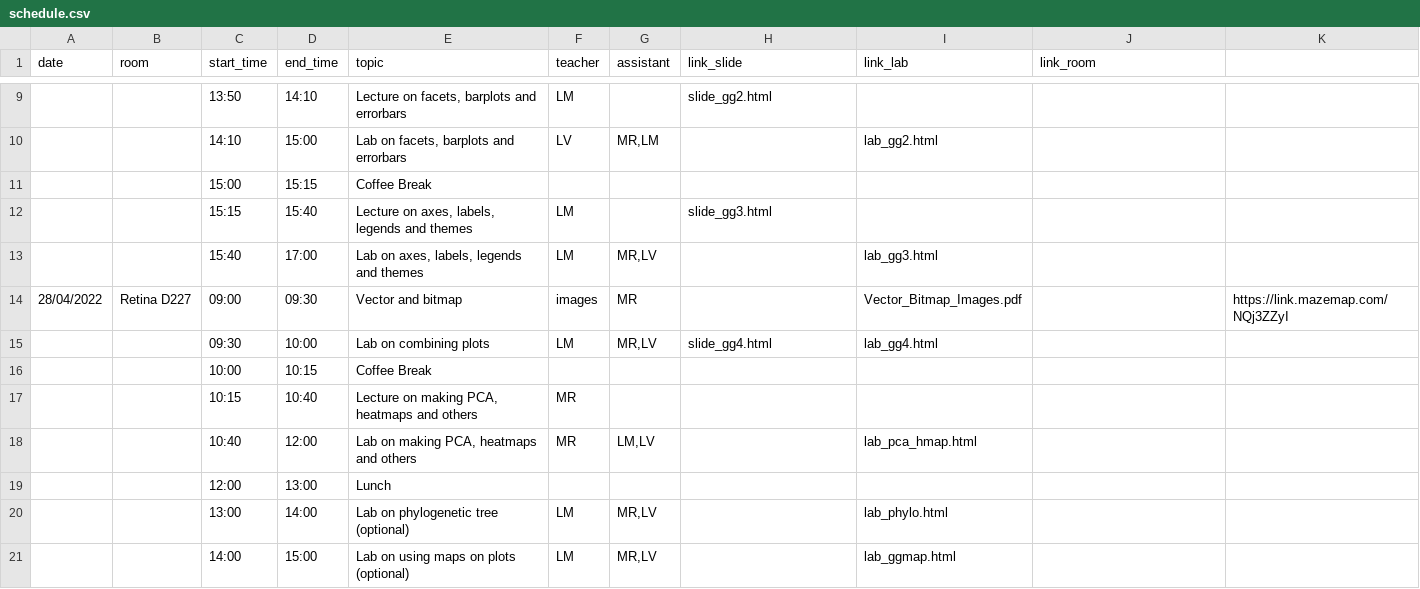
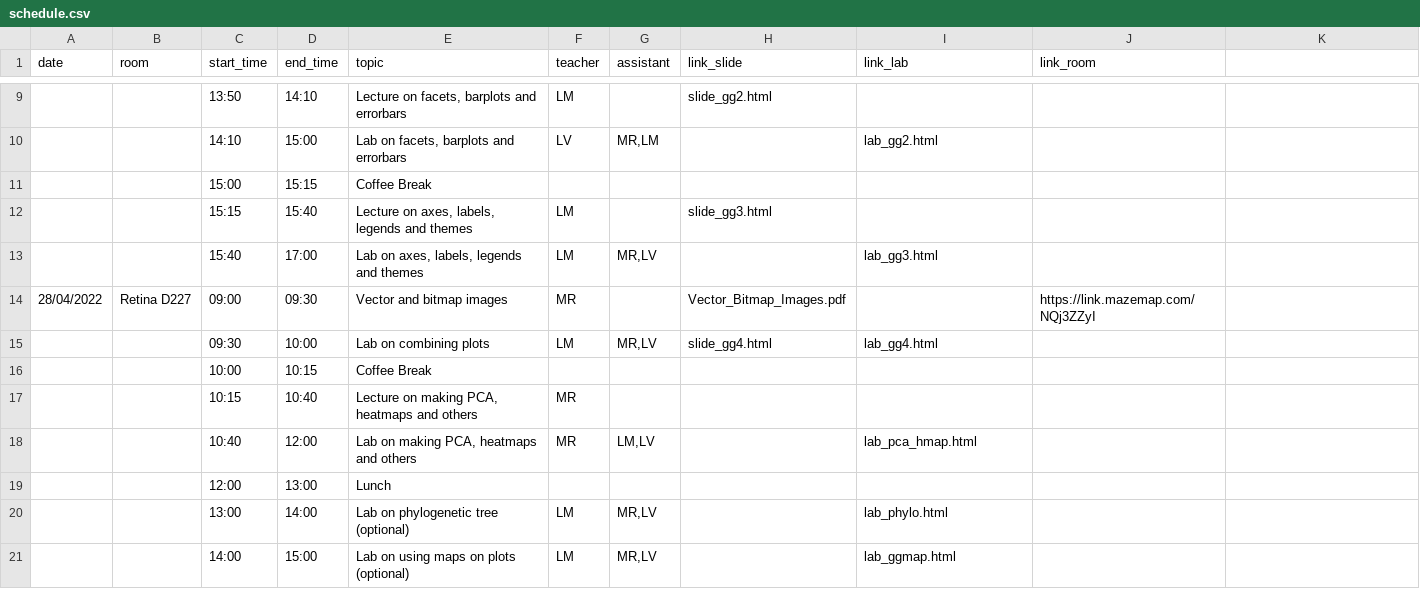
Before and after one commit to NBISweden/workshop-data-visualization-r, a CSV file: schedule.csv, drawn as a sheet; only a part is shown, gaps mark what is left out.

Commit message:
updated footer

```diff
--- a/schedule.csv
+++ b/schedule.csv
@@ -13,3 +13,3 @@ date;room;start_time;end_time;topic;teacher;assistant;link_slide;link_lab;link_r
 ;;15:40;17:00;Lab on axes, labels, legends and themes;LM;MR,LV;;lab_gg3.html;
-28/04/2022;Retina D227;09:00;09:30;Vector and bitmap; images;MR;;Vector_Bitmap_Images.pdf;;https://link.mazemap.com/NQj3ZZyI
+28/04/2022;Retina D227;09:00;09:30;Vector and bitmap images;MR;;Vector_Bitmap_Images.pdf;;https://link.mazemap.com/NQj3ZZyI
 ;;09:30;10:00;Lab on combining plots;LM;MR,LV;slide_gg4.html;lab_gg4.html;
```
